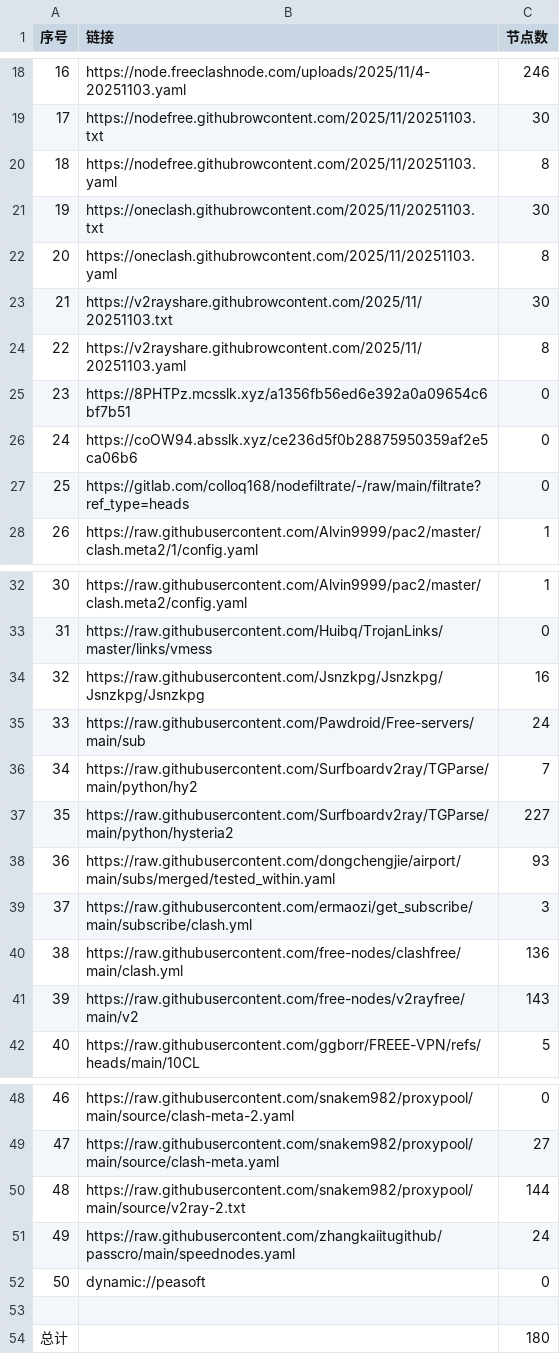
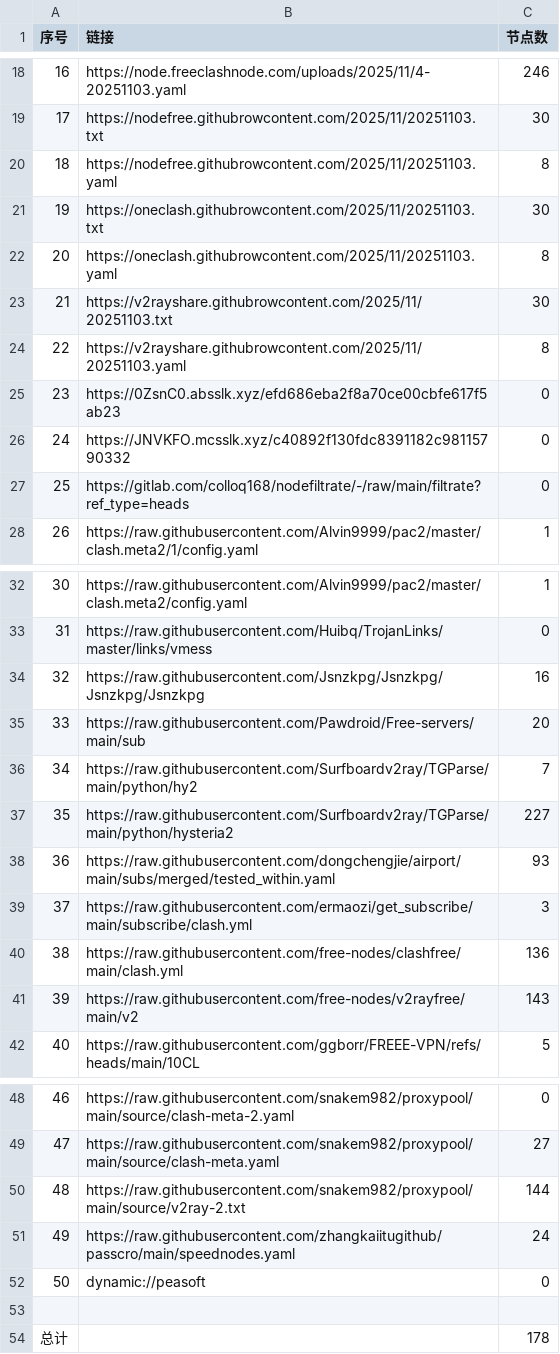
Before and after one commit to eshao731/AutoMergePublicNodes, a CSV file: list_result.csv, drawn as a sheet; only a part is shown, gaps mark what is left out.

```diff
--- a/list_result.csv
+++ b/list_result.csv
@@ -24,4 +24,4 @@
 22,https://v2rayshare.githubrowcontent.com/2025/11/20251103.yaml,8
-23,https://8PHTPz.mcsslk.xyz/a1356fb56ed6e392a0a09654c6bf7b51,0
-24,https://coOW94.absslk.xyz/ce236d5f0b28875950359af2e5ca06b6,0
+23,https://0ZsnC0.absslk.xyz/efd686eba2f8a70ce00cbfe617f5ab23,0
+24,https://JNVKFO.mcsslk.xyz/c40892f130fdc8391182c98115790332,0
 25,https://gitlab.com/colloq168/nodefiltrate/-/raw/main/filtrate?ref_type=heads,0
@@ -34,3 +34,3 @@
 32,https://raw.githubusercontent.com/Jsnzkpg/Jsnzkpg/Jsnzkpg/Jsnzkpg,16
-33,https://raw.githubusercontent.com/Pawdroid/Free-servers/main/sub,24
+33,https://raw.githubusercontent.com/Pawdroid/Free-servers/main/sub,20
 34,https://raw.githubusercontent.com/Surfboardv2ray/TGParse/main/python/hy2,7
@@ -53,2 +53,2 @@
 
-总计,,180
+总计,,178
```
Also changed, not shown: 13 other files.
